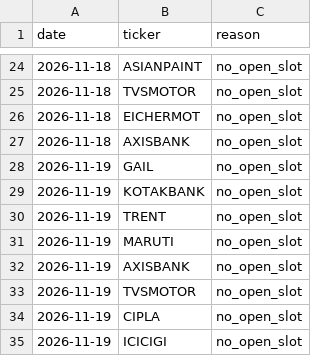
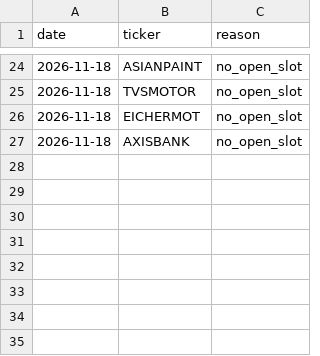
Before and after one commit to shivamnegi-cyber/nifty-swing-lab, a CSV file: records/rejected_signals.csv, drawn as a sheet; only a part is shown, gaps mark what is left out; the diff names each change by its address in the sheet, - before the commit and + after, or states it on an @@ line.

Commit message:
records: 2026-11-19T19:04Z

```diff
--- a/records/rejected_signals.csv
+++ b/records/rejected_signals.csv
-row 28: 2026-11-19 | GAIL | no_open_slot
-row 29: 2026-11-19 | KOTAKBANK | no_open_slot
-row 30: 2026-11-19 | TRENT | no_open_slot
-row 31: 2026-11-19 | MARUTI | no_open_slot
-row 32: 2026-11-19 | AXISBANK | no_open_slot
-row 33: 2026-11-19 | TVSMOTOR | no_open_slot
-row 34: 2026-11-19 | CIPLA | no_open_slot
-row 35: 2026-11-19 | ICICIGI | no_open_slot
```
Also changed, not shown: records/holdings.csv, 3 other files.
